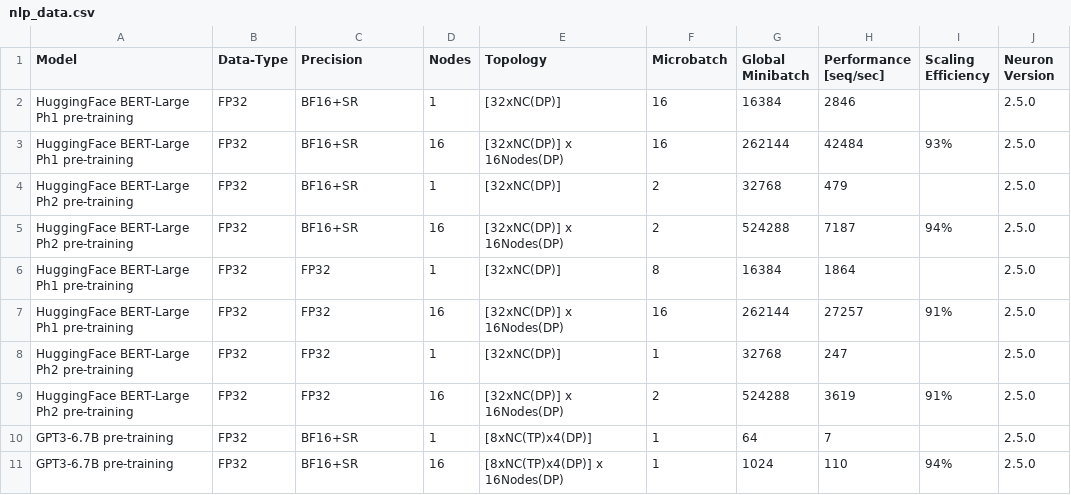
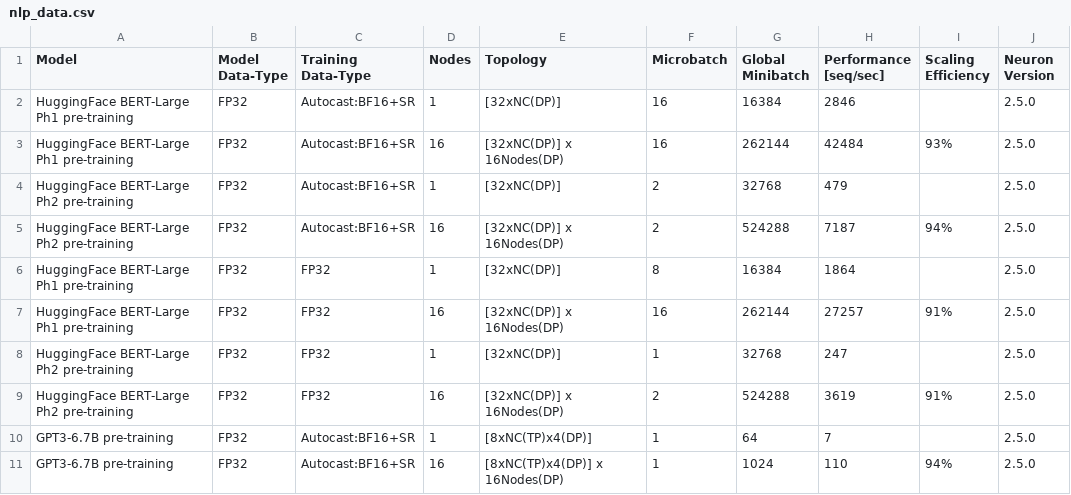
Before and after one commit to aws-neuron/aws-neuron-sdk, a CSV file: general/benchmarks/trn1/nlp_data.csv, drawn as a sheet; only a part is shown; the diff names each change by its address in the sheet, - before the commit and + after, or states it on an @@ line.

Commit message:
Update nlp_data.csv

```diff
--- a/general/benchmarks/trn1/nlp_data.csv
+++ b/general/benchmarks/trn1/nlp_data.csv
-B1: Data-Type
+B1: Model Data-Type
-C1: Precision
+C1: Training Data-Type
-C2:C5 (Training Data-Type): BF16+SR
+C2:C5 (Training Data-Type): Autocast:BF16+SR
-C10:C11 (Training Data-Type): BF16+SR
+C10:C11 (Training Data-Type): Autocast:BF16+SR
```
